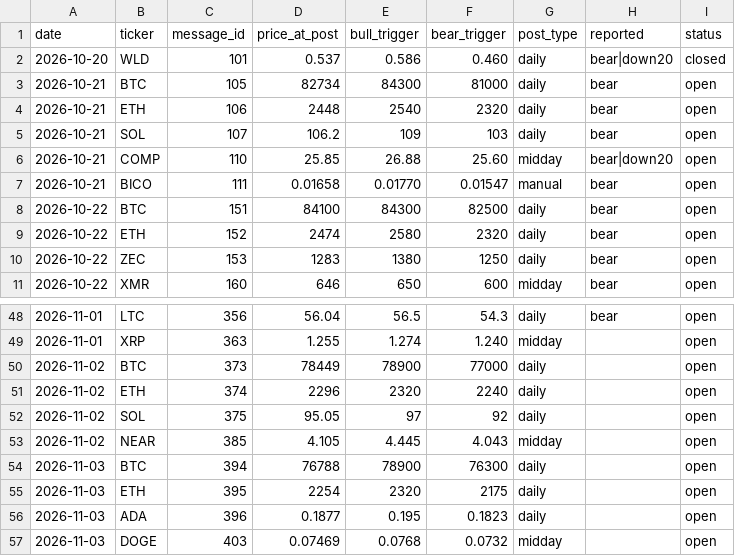
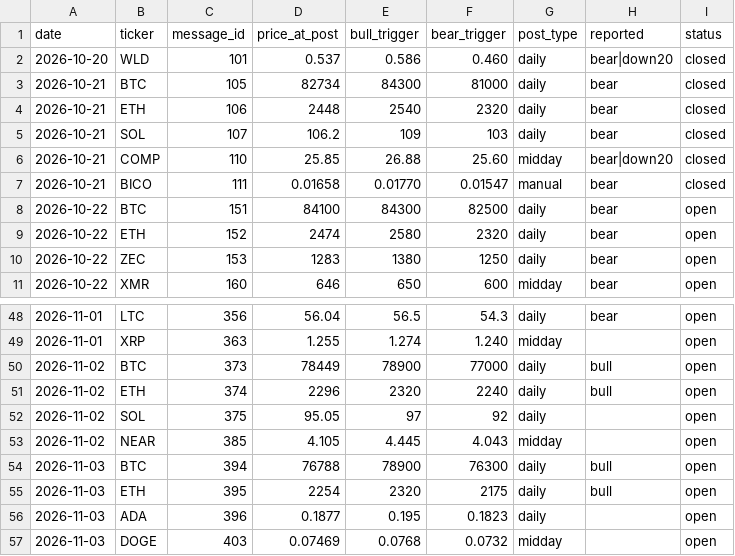
Before and after one commit to mrmarketcap/mr-marketcap-media, a CSV file: posts-log.csv, drawn as a sheet; only a part is shown, gaps mark what is left out; the diff covers the shown part only.

```diff
--- a/posts-log.csv
+++ b/posts-log.csv
@@ -2,7 +2,7 @@ date,ticker,message_id,price_at_post,bull_trigger,bear_trigger,post_type,reporte
 2026-10-20,WLD,101,0.537,0.586,0.460,daily,bear|down20,closed
-2026-10-21,BTC,105,82734,84300,81000,daily,bear,open
-2026-10-21,ETH,106,2448,2540,2320,daily,bear,open
-2026-10-21,SOL,107,106.2,109,103,daily,bear,open
-2026-10-21,COMP,110,25.85,26.88,25.60,midday,bear|down20,open
-2026-10-21,BICO,111,0.01658,0.01770,0.01547,manual,bear,open
+2026-10-21,BTC,105,82734,84300,81000,daily,bear,closed
+2026-10-21,ETH,106,2448,2540,2320,daily,bear,closed
+2026-10-21,SOL,107,106.2,109,103,daily,bear,closed
+2026-10-21,COMP,110,25.85,26.88,25.60,midday,bear|down20,closed
+2026-10-21,BICO,111,0.01658,0.01770,0.01547,manual,bear,closed
 2026-10-22,BTC,151,84100,84300,82500,daily,bear,open
@@ -49,8 +49,8 @@ date,ticker,message_id,price_at_post,bull_trigger,bear_trigger,post_type,reporte
 2026-11-01,XRP,363,1.255,1.274,1.240,midday,,open
-2026-11-02,BTC,373,78449,78900,77000,daily,,open
-2026-11-02,ETH,374,2296,2320,2240,daily,,open
+2026-11-02,BTC,373,78449,78900,77000,daily,bull,open
+2026-11-02,ETH,374,2296,2320,2240,daily,bull,open
 2026-11-02,SOL,375,95.05,97,92,daily,,open
 2026-11-02,NEAR,385,4.105,4.445,4.043,midday,,open
-2026-11-03,BTC,394,76788,78900,76300,daily,,open
-2026-11-03,ETH,395,2254,2320,2175,daily,,open
+2026-11-03,BTC,394,76788,78900,76300,daily,bull,open
+2026-11-03,ETH,395,2254,2320,2175,daily,bull,open
 2026-11-03,ADA,396,0.1877,0.195,0.1823,daily,,open
```
Also changed, not shown: 15 edited cells elsewhere in this file.
